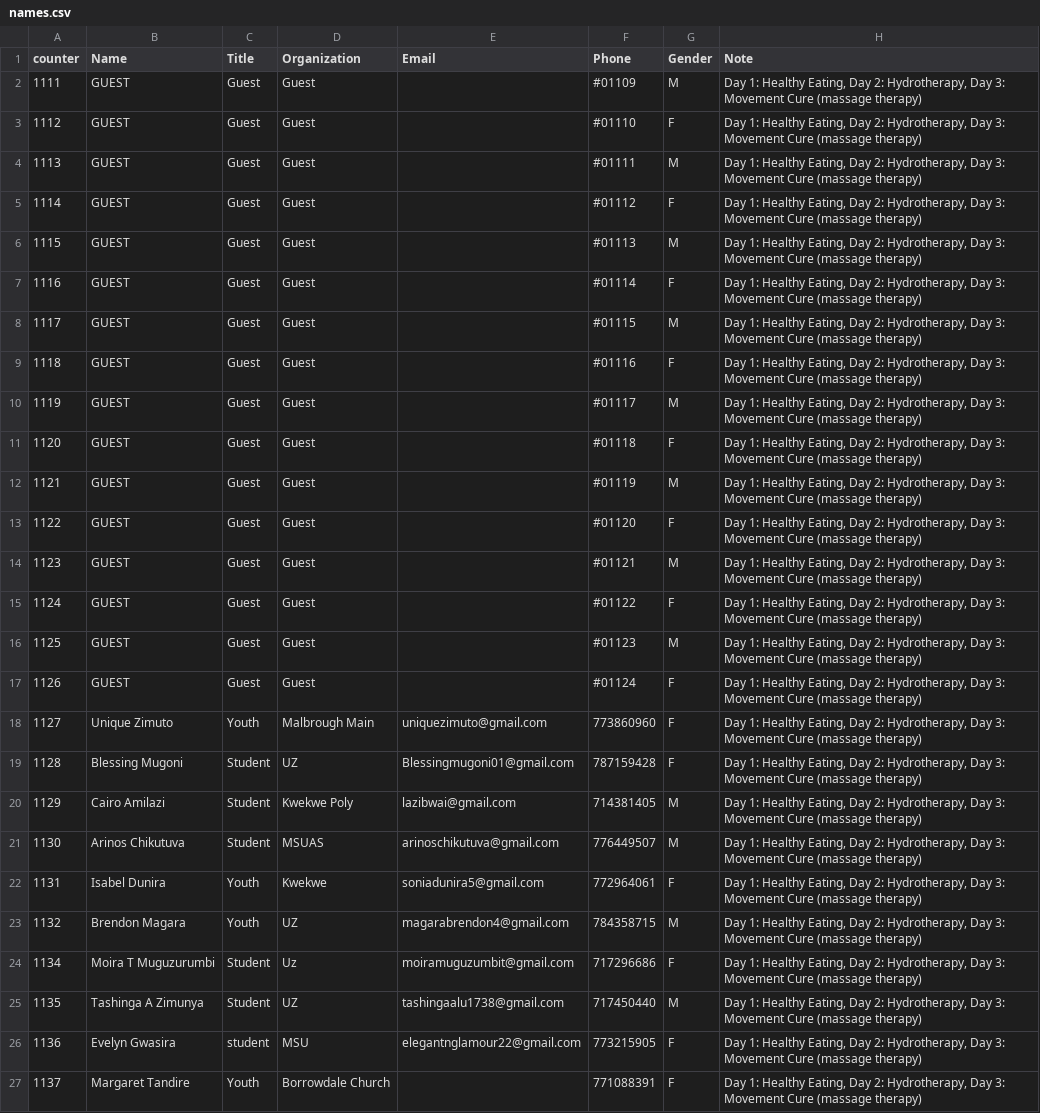
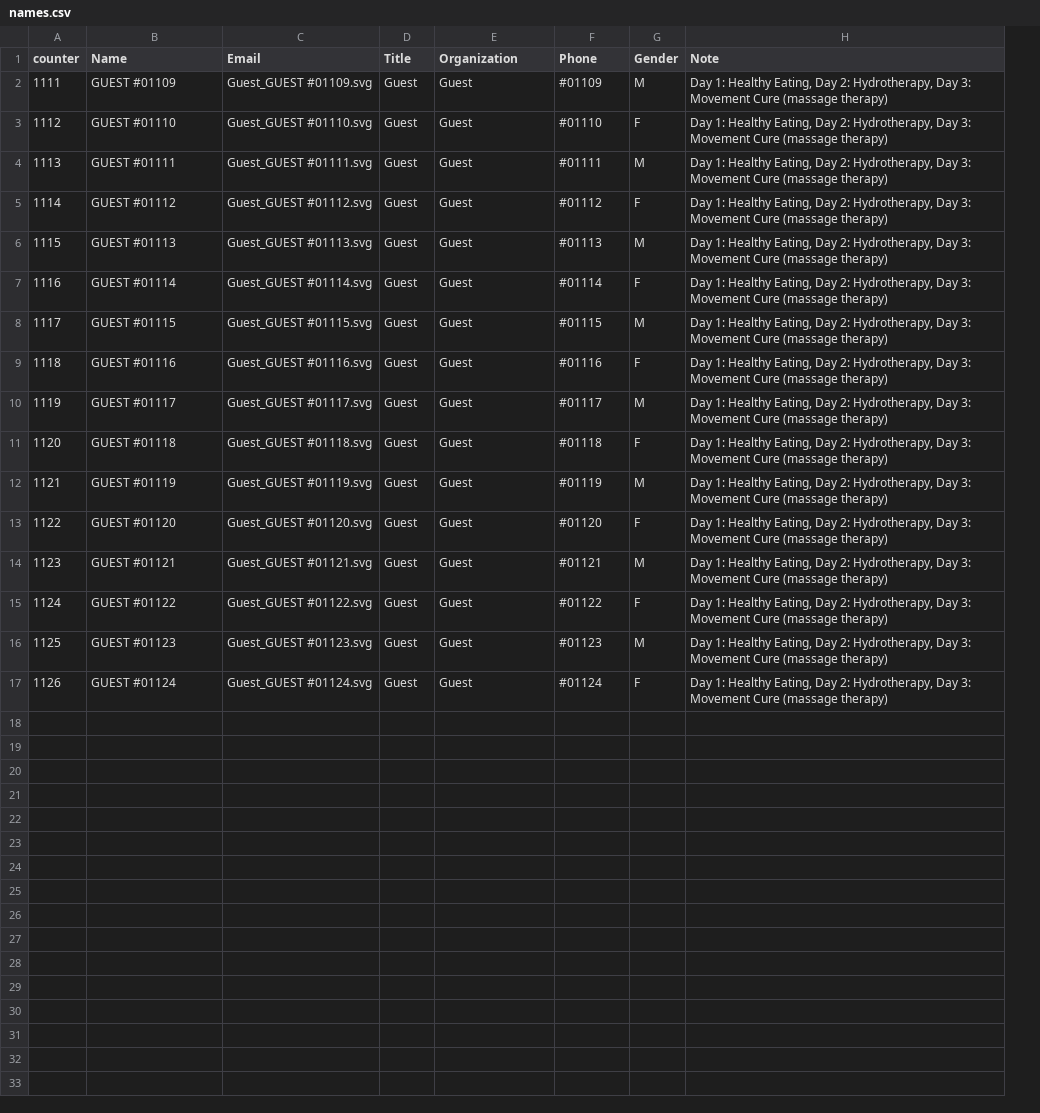
Before and after one commit to keptac/pcm-be, a CSV file: app-middlewares/names.csv, drawn as a sheet; removed rows and columns are numbered as before the commit, all else as after; the diff names each change by its address in the sheet, - before the commit and + after, or states it on an @@ line.

```diff
--- a/app-middlewares/names.csv
+++ b/app-middlewares/names.csv
+column C (Email), rows 2-17: Guest_GUEST #01109.svg | Guest_GUEST #01110.svg | Guest_GUEST #01111.svg | Guest_GUEST #01112.svg | Guest_GUEST #01113.svg | Guest_GUEST #01114.svg | Guest_GUEST #01115.svg | Guest_GUEST #01116.svg | Guest_GUEST #01117.svg | Guest_GUEST #01118.svg | Guest_GUEST #01119.svg | Guest_GUEST #01120.svg | Guest_GUEST #01121.svg | Guest_GUEST #01122.svg | Guest_GUEST #01123.svg | Guest_GUEST #01124.svg
-column E (Email), empty
-B2 (Name): GUEST
+B2 (Name): GUEST #01109
-B3 (Name): GUEST
+B3 (Name): GUEST #01110
-B4 (Name): GUEST
+B4 (Name): GUEST #01111
-B5 (Name): GUEST
+B5 (Name): GUEST #01112
-B6 (Name): GUEST
+B6 (Name): GUEST #01113
-B7 (Name): GUEST
+B7 (Name): GUEST #01114
-B8 (Name): GUEST
+B8 (Name): GUEST #01115
-B9 (Name): GUEST
+B9 (Name): GUEST #01116
-B10 (Name): GUEST
+B10 (Name): GUEST #01117
-B11 (Name): GUEST
+B11 (Name): GUEST #01118
-B12 (Name): GUEST
+B12 (Name): GUEST #01119
-B13 (Name): GUEST
+B13 (Name): GUEST #01120
-B14 (Name): GUEST
+B14 (Name): GUEST #01121
-B15 (Name): GUEST
+B15 (Name): GUEST #01122
-B16 (Name): GUEST
+B16 (Name): GUEST #01123
-B17 (Name): GUEST
+B17 (Name): GUEST #01124
-row 18: 1127 | Unique Zimuto | Youth | Malbrough Main | uniquezimuto@gmail.com | 773860960 | F | Day 1: Healthy Eating, Day 2: Hydrotherapy, Day 3: Movement Cure (massage therapy)
-row 19: 1128 | Blessing Mugoni | Student | UZ | Blessingmugoni01@gmail.com | 787159428 | F | Day 1: Healthy Eating, Day 2: Hydrotherapy, Day 3: Movement Cure (massage therapy)
-row 20: 1129 | Cairo Amilazi | Student | Kwekwe Poly | lazibwai@gmail.com | 714381405 | M | Day 1: Healthy Eating, Day 2: Hydrotherapy, Day 3: Movement Cure (massage therapy)
-row 21: 1130 | Arinos Chikutuva | Student | MSUAS | arinoschikutuva@gmail.com | 776449507 | M | Day 1: Healthy Eating, Day 2: Hydrotherapy, Day 3: Movement Cure (massage therapy)
-row 22: 1131 | Isabel Dunira | Youth | Kwekwe | soniadunira5@gmail.com | 772964061 | F | Day 1: Healthy Eating, Day 2: Hydrotherapy, Day 3: Movement Cure (massage therapy)
-row 23: 1132 | Brendon Magara | Youth | UZ | magarabrendon4@gmail.com | 784358715 | M | Day 1: Healthy Eating, Day 2: Hydrotherapy, Day 3: Movement Cure (massage therapy)
-row 24: 1134 | Moira T Muguzurumbi | Student | Uz | moiramuguzumbit@gmail.com | 717296686 | F | Day 1: Healthy Eating, Day 2: Hydrotherapy, Day 3: Movement Cure (massage therapy)
-row 25: 1135 | Tashinga A Zimunya | Student | UZ | tashingaalu1738@gmail.com | 717450440 | M | Day 1: Healthy Eating, Day 2: Hydrotherapy, Day 3: Movement Cure (massage therapy)
-row 26: 1136 | Evelyn Gwasira | student | MSU | elegantnglamour22@gmail.com | 773215905 | F | Day 1: Healthy Eating, Day 2: Hydrotherapy, Day 3: Movement Cure (massage therapy)
-row 27: 1137 | Margaret Tandire | Youth | Borrowdale Church |  | 771088391 | F | Day 1: Healthy Eating, Day 2: Hydrotherapy, Day 3: Movement Cure (massage therapy)
```
Also changed, not shown: 1 other file.
